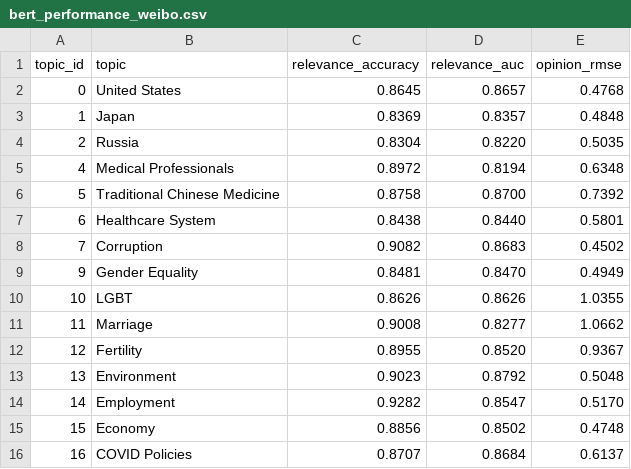
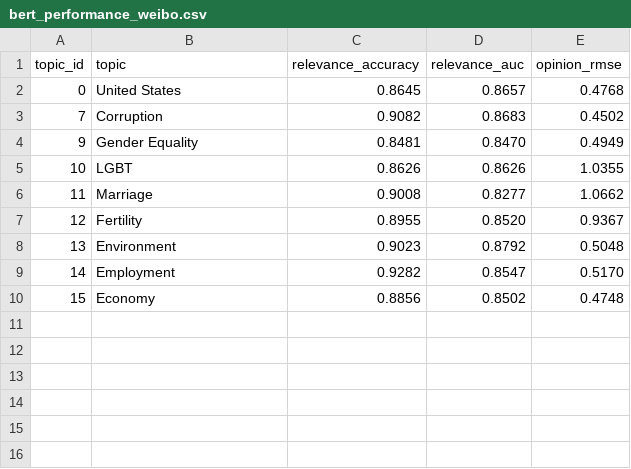
Before and after one commit to houx15/opinion-structure-across-societies, a CSV file: data/reference/paper_tables/bert_performance_weibo.csv, drawn as a sheet; the diff names each change by its address in the sheet, - before the commit and + after, or states it on an @@ line.

```diff
--- a/data/reference/paper_tables/bert_performance_weibo.csv
+++ b/data/reference/paper_tables/bert_performance_weibo.csv
-row 3: 1 | Japan | 0.8369 | 0.8357 | 0.4848
-row 4: 2 | Russia | 0.8304 | 0.8220 | 0.5035
-row 5: 4 | Medical Professionals | 0.8972 | 0.8194 | 0.6348
-row 6: 5 | Traditional Chinese Medicine | 0.8758 | 0.8700 | 0.7392
-row 7: 6 | Healthcare System | 0.8438 | 0.8440 | 0.5801
-row 16: 16 | COVID Policies | 0.8707 | 0.8684 | 0.6137
```
Also changed, not shown: data/reference/paper_tables/bert_performance_twitter.csv, data/reference/paper_tables/llm_consistency_twitter.csv, 5 other files.
